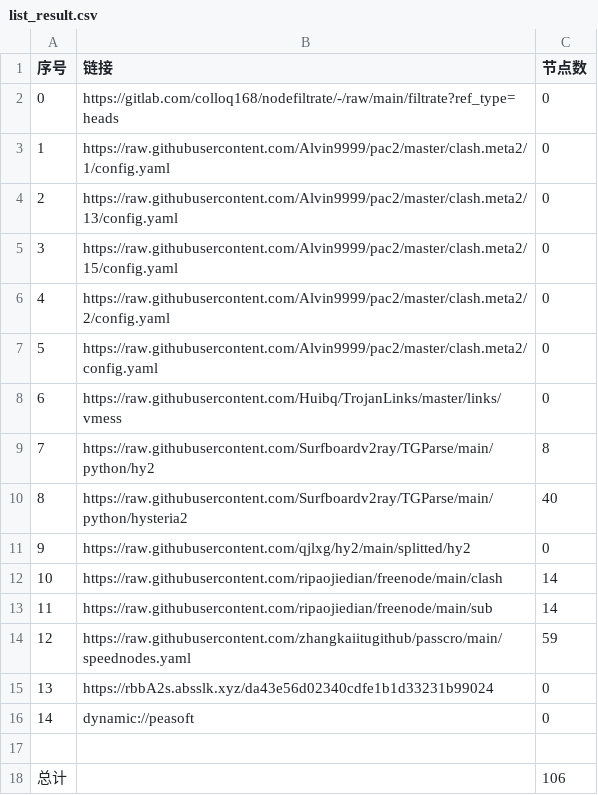
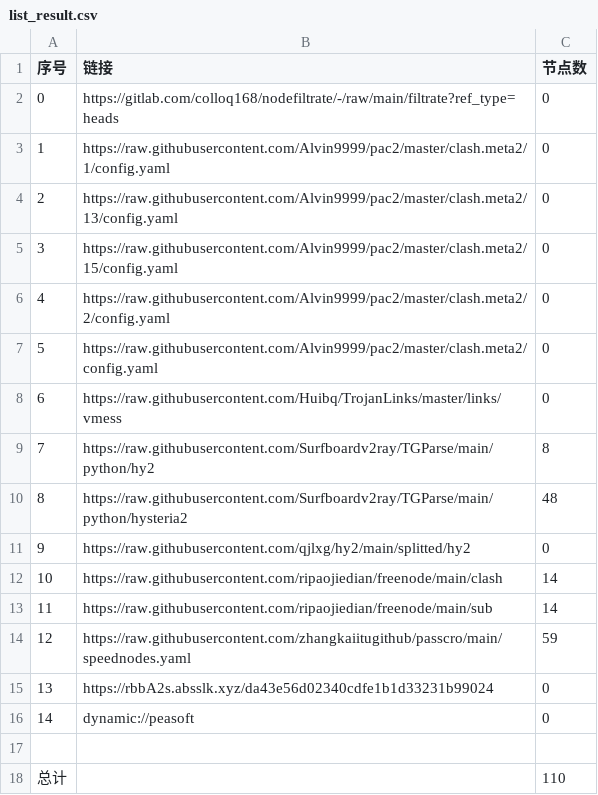
Before and after one commit to fgkhi/AutoMergePublicNodes, a CSV file: list_result.csv, drawn as a sheet.

```diff
--- a/list_result.csv
+++ b/list_result.csv
@@ -9,3 +9,3 @@
 7,https://raw.githubusercontent.com/Surfboardv2ray/TGParse/main/python/hy2,8
-8,https://raw.githubusercontent.com/Surfboardv2ray/TGParse/main/python/hysteria2,40
+8,https://raw.githubusercontent.com/Surfboardv2ray/TGParse/main/python/hysteria2,48
 9,https://raw.githubusercontent.com/qjlxg/hy2/main/splitted/hy2,0
@@ -17,2 +17,2 @@
 
-总计,,106
+总计,,110
```
Also changed, not shown: 6 other files.
